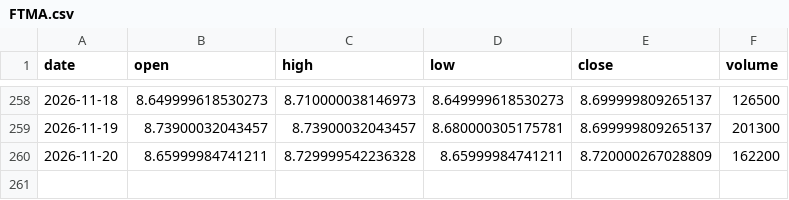
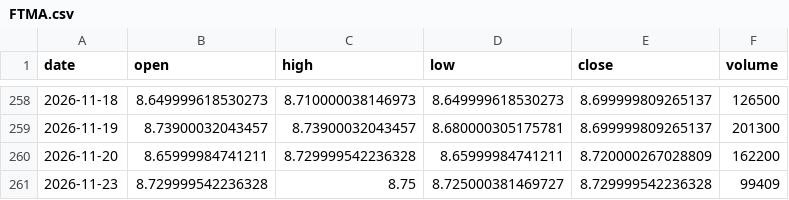
Before and after one commit to aigenmod/munidata, a CSV file: data/FTMA.csv, drawn as a sheet; only a part is shown, gaps mark what is left out; the diff names each change by its address in the sheet, - before the commit and + after, or states it on an @@ line.

```diff
--- a/data/FTMA.csv
+++ b/data/FTMA.csv
+row 261: 2026-11-23 | 8.729999542236328 | 8.75 | 8.725000381469727 | 8.729999542236328 | 99409
```
Also changed, not shown: data/fred_DFF_DFEDTAR_DFEDTARU_DFEDTARL.csv.
